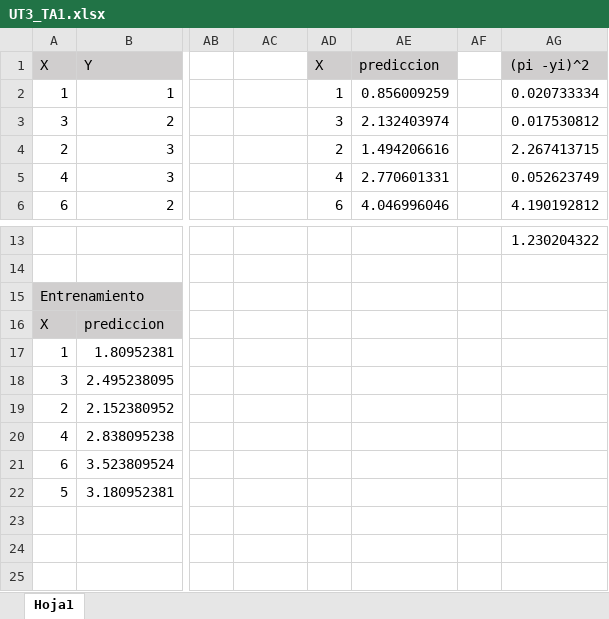
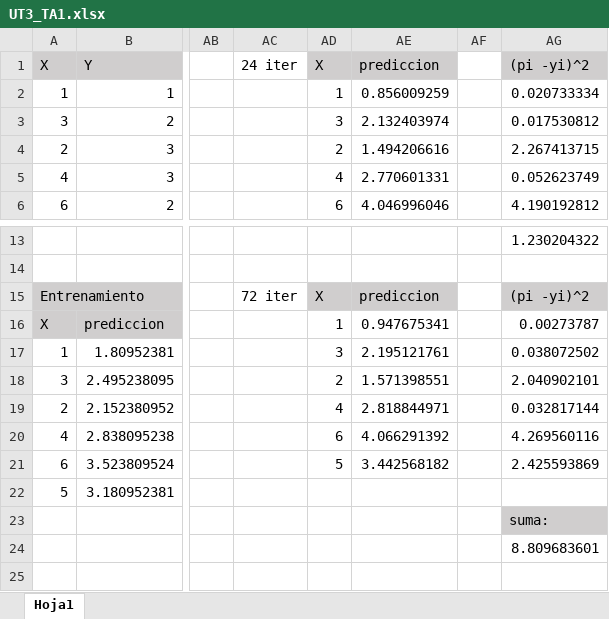
Before and after one commit to Francisco42/portafolio_IA1, an Excel workbook: UT3 - Algoritmos lineales/UT3_TA1.xlsx, sheet Hoja1, drawn as a sheet; only a part is shown, gaps mark what is left out; values as stored, in another font and other column widths than the file's, no borders; charts and pictures not drawn; the diff covers the shown part only; the diff names each change by its address in the sheet, - before the commit and + after, or states it on an @@ line.

```diff
--- a/UT3 - Algoritmos lineales/UT3_TA1.xlsx (sheet Hoja1)
+++ b/UT3 - Algoritmos lineales/UT3_TA1.xlsx (sheet Hoja1)
-AC1: (empty)
+AC1: 24 iter
-AC15: (empty)
+AC15: 72 iter
-AD15: (empty)
+AD15: X
-AD15:AE15 fill: none
+AD15:AE15 fill: #D0CECE
-AE15: (empty)
+AE15: prediccion
-AG15: (empty)
+AG15: (pi -yi)^2
-AG15 fill: none
+AG15 fill: #D0CECE
-AD16: (empty)
+AD16: 1
-AE16: (empty)
+AE16: 0.947675341
-AG16: (empty)
+AG16: 0.00273787
-AD17: (empty)
+AD17: 3
-AE17: (empty)
+AE17: 2.195121761
-AG17: (empty)
+AG17: 0.038072502
-AD18: (empty)
+AD18: 2
-AE18: (empty)
+AE18: 1.571398551
-AG18: (empty)
+AG18: 2.040902101
-AD19: (empty)
+AD19: 4
-AE19: (empty)
+AE19: 2.818844971
-AG19: (empty)
+AG19: 0.032817144
-AD20: (empty)
+AD20: 6
-AE20: (empty)
+AE20: 4.066291392
-AG20: (empty)
+AG20: 4.269560116
-AD21: (empty)
+AD21: 5
-AE21: (empty)
+AE21: 3.442568182
-AG21: (empty)
+AG21: 2.425593869
-AG23: (empty)
+AG23: suma:
-AG23 fill: none
+AG23 fill: #D0CECE
-AG24: (empty)
+AG24: 8.809683601
```
Also changed, not shown: other rows of this sheet, charts or pictures.
